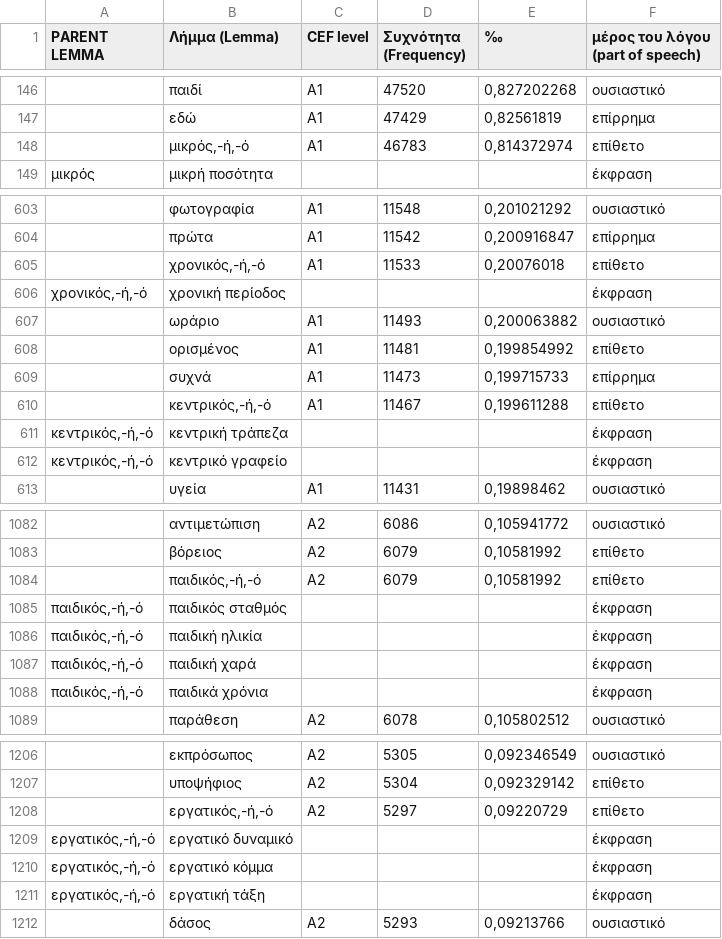
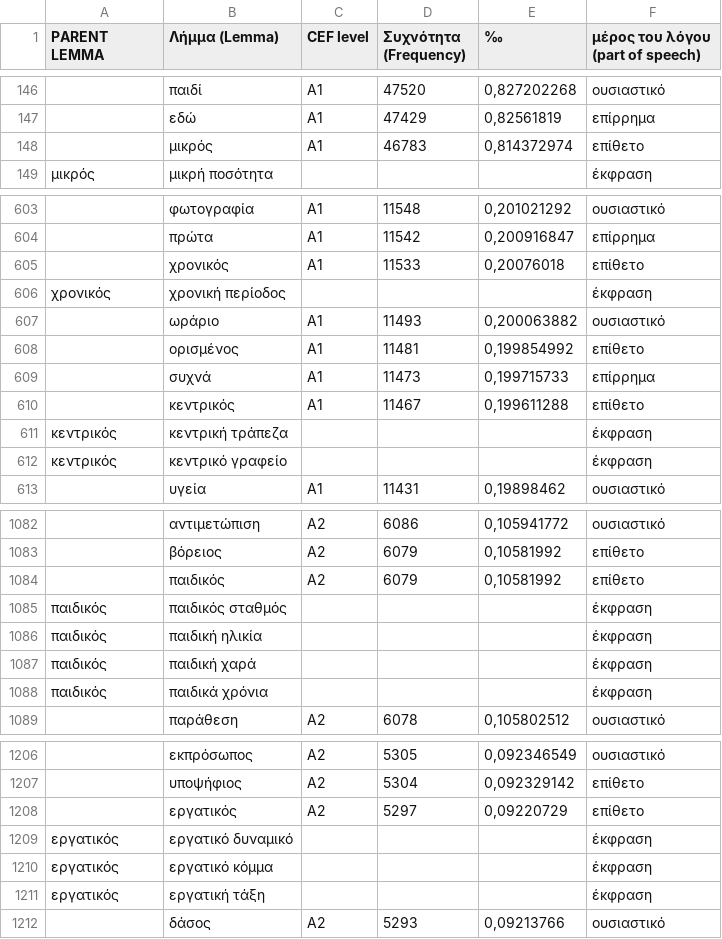
Before and after one commit to rhythmus/lexilogio, a TSV file: CEFR__CLARINEL_KELLY_word-list_Greek.tsv, drawn as a sheet; only a part is shown, gaps mark what is left out; the diff covers the shown part only.

Commit message:
removes adjectival word ending forms for consistency

```diff
--- a/CEFR__CLARINEL_KELLY_word-list_Greek.tsv
+++ b/CEFR__CLARINEL_KELLY_word-list_Greek.tsv
@@ -147,3 +147,3 @@ PARENT LEMMA	Λήμμα (Lemma)	CEF level	Συχνότητα (Frequency)	‰	μ
 	εδώ	A1	47429	0,82561819	επίρρημα
-	μικρός,-ή,-ό	A1	46783	0,814372974	επίθετο
+	μικρός	A1	46783	0,814372974	επίθετο
 μικρός	μικρή ποσότητα				έκφραση
@@ -604,4 +604,4 @@ PARENT LEMMA	Λήμμα (Lemma)	CEF level	Συχνότητα (Frequency)	‰	μ
 	πρώτα	A1	11542	0,200916847	επίρρημα
-	χρονικός,-ή,-ό	A1	11533	0,20076018	επίθετο
-χρονικός,-ή,-ό	χρονική περίοδος				έκφραση
+	χρονικός	A1	11533	0,20076018	επίθετο
+χρονικός	χρονική περίοδος				έκφραση
 	ωράριο	A1	11493	0,200063882	ουσιαστικό
@@ -609,5 +609,5 @@ PARENT LEMMA	Λήμμα (Lemma)	CEF level	Συχνότητα (Frequency)	‰	μ
 	συχνά	A1	11473	0,199715733	επίρρημα
-	κεντρικός,-ή,-ό	A1	11467	0,199611288	επίθετο
-κεντρικός,-ή,-ό	κεντρική τράπεζα				έκφραση
-κεντρικός,-ή,-ό	κεντρικό γραφείο				έκφραση
+	κεντρικός	A1	11467	0,199611288	επίθετο
+κεντρικός	κεντρική τράπεζα				έκφραση
+κεντρικός	κεντρικό γραφείο				έκφραση
 	υγεία	A1	11431	0,19898462	ουσιαστικό
@@ -1083,7 +1083,7 @@ PARENT LEMMA	Λήμμα (Lemma)	CEF level	Συχνότητα (Frequency)	‰	μ
 	βόρειος	A2	6079	0,10581992	επίθετο
-	παιδικός,-ή,-ό	A2	6079	0,10581992	επίθετο
-παιδικός,-ή,-ό	παιδικός σταθμός				έκφραση
-παιδικός,-ή,-ό	παιδική ηλικία				έκφραση
-παιδικός,-ή,-ό	παιδική χαρά				έκφραση
-παιδικός,-ή,-ό	παιδικά χρόνια				έκφραση
+	παιδικός	A2	6079	0,10581992	επίθετο
+παιδικός	παιδικός σταθμός				έκφραση
+παιδικός	παιδική ηλικία				έκφραση
+παιδικός	παιδική χαρά				έκφραση
+παιδικός	παιδικά χρόνια				έκφραση
 	παράθεση	A2	6078	0,105802512	ουσιαστικό
@@ -1207,6 +1207,6 @@ PARENT LEMMA	Λήμμα (Lemma)	CEF level	Συχνότητα (Frequency)	‰	μ
 	υποψήφιος	A2	5304	0,092329142	επίθετο
-	εργατικός,-ή,-ό	A2	5297	0,09220729	επίθετο
-εργατικός,-ή,-ό	εργατικό δυναμικό				έκφραση
-εργατικός,-ή,-ό	εργατικό κόμμα				έκφραση
-εργατικός,-ή,-ό	εργατική τάξη				έκφραση
+	εργατικός	A2	5297	0,09220729	επίθετο
+εργατικός	εργατικό δυναμικό				έκφραση
+εργατικός	εργατικό κόμμα				έκφραση
+εργατικός	εργατική τάξη				έκφραση
 	δάσος	A2	5293	0,09213766	ουσιαστικό
```
Also changed, not shown: 35 edited cells elsewhere in this file.
